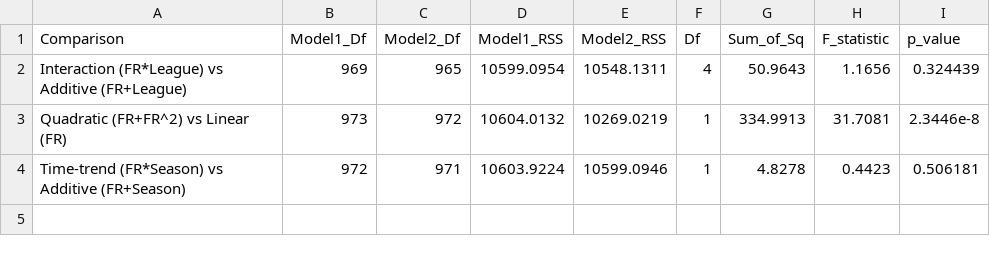
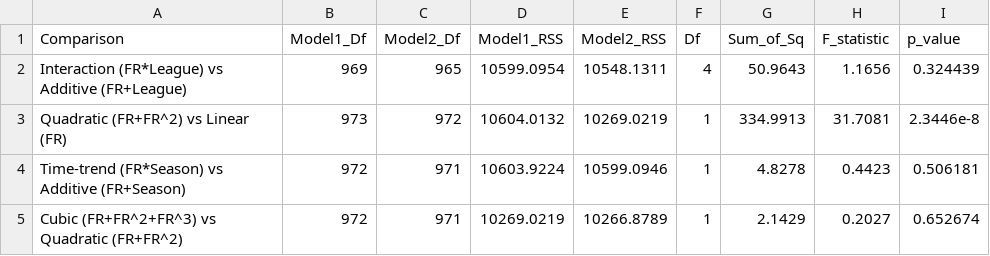
Before and after one commit to ShawnMuktadir/Money-and-Success-in-Football, a CSV file: outputs/18_nested_model_significance_tests.csv, drawn as a sheet.

```diff
--- a/outputs/18_nested_model_significance_tests.csv
+++ b/outputs/18_nested_model_significance_tests.csv
@@ -4 +4,2 @@ Quadratic (FR+FR^2) vs Linear (FR),973,972,10604.0132,10269.0219,1,334.9913,31.7
 Time-trend (FR*Season) vs Additive (FR+Season),972,971,10603.9224,10599.0946,1,4.8278,0.4423,0.506181
+Cubic (FR+FR^2+FR^3) vs Quadratic (FR+FR^2),972,971,10269.0219,10266.8789,1,2.1429,0.2027,0.652674
```
Also changed, not shown: outputs/08_regression_results.csv, outputs/09_model_fit_summary.csv, 49 other files.
